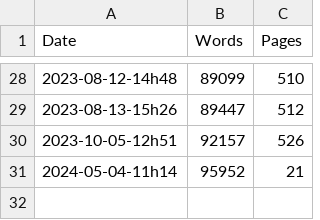
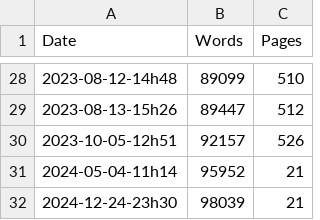
Before and after one commit to rreece/rreece.github.io, a CSV file: outline-of-philosophy/wordcount/wc.csv, drawn as a sheet; only a part is shown, gaps mark what is left out; the diff names each change by its address in the sheet, - before the commit and + after, or states it on an @@ line.

```diff
--- a/outline-of-philosophy/wordcount/wc.csv
+++ b/outline-of-philosophy/wordcount/wc.csv
+row 32: 2024-12-24-23h30 | 98039 | 21
```
Also changed, not shown: 4 other files.
